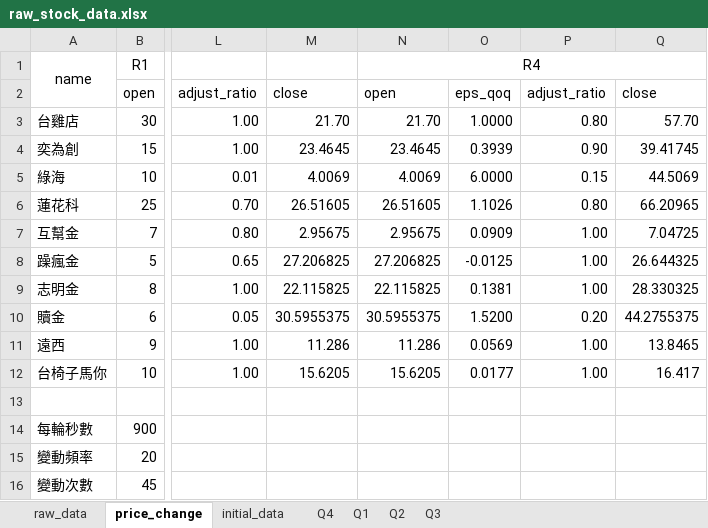
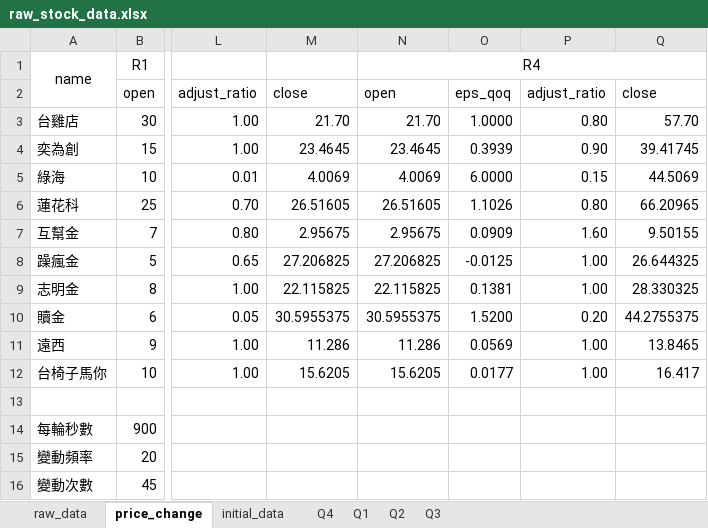
Before and after one commit to GuavaCode233/IFM_camp_bot, an Excel workbook: Data/raw_stock_data.xlsx, sheet price_change, drawn as a sheet; only a part is shown, gaps mark what is left out; values as stored, in another font and other column widths than the file's, no borders; the diff names each change by its address in the sheet, - before the commit and + after, or states it on an @@ line.

Commit message:
Minor changes to stock's adjust ratio.

```diff
--- a/Data/raw_stock_data.xlsx (sheet price_change)
+++ b/Data/raw_stock_data.xlsx (sheet price_change)
-P7: 1.00
+P7: 1.60
-Q7: 7.04725
+Q7: 9.50155
```
Also changed, not shown: sheet Q3, sheet raw_data, 5 other files.
